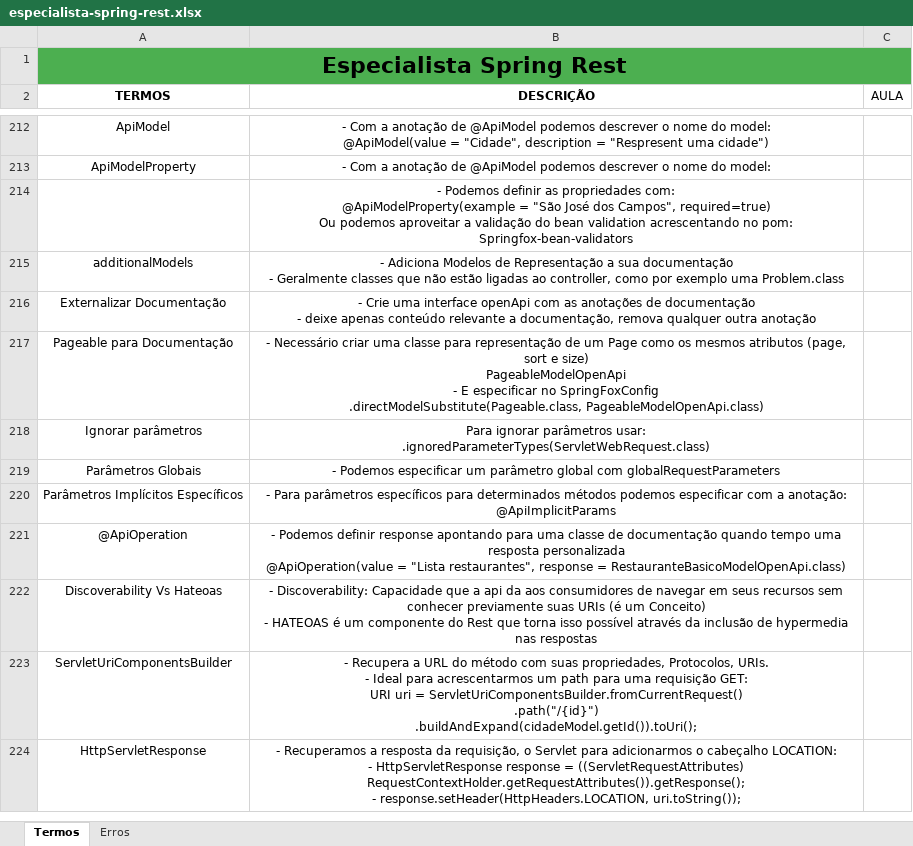
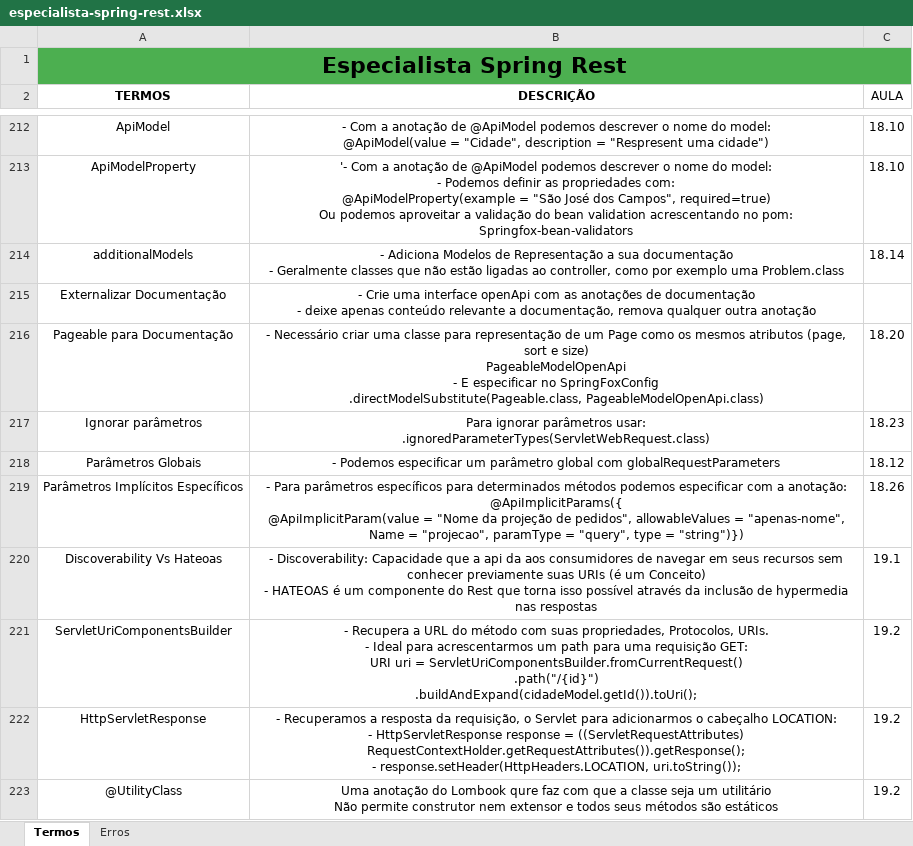
Before and after one commit to joseppamancio/algafood-api, an Excel workbook: src/main/resources/docs/especialista-spring-rest.xlsx, sheet Termos, drawn as a sheet; only a part is shown, gaps mark what is left out; values as stored, in another font and other column widths than the file's, no borders; removed rows and columns are numbered as before the commit, all else as after; ↵ is a line break in a cell; the diff covers the shown part only; the diff names each change by its address in the sheet, - before the commit and + after, or states it on an @@ line.

```diff
--- a/src/main/resources/docs/especialista-spring-rest.xlsx (sheet Termos)
+++ b/src/main/resources/docs/especialista-spring-rest.xlsx (sheet Termos)
-C212:C213 (AULA): (empty)
+C212:C213 (AULA): 18.10
-B213 (DESCRIÇÃO): - Com a anotação de @ApiModel podemos descrever o nome do model:
+B213 (DESCRIÇÃO): '- Com a anotação de @ApiModel podemos descrever o nome do model: ↵ - Podemos definir as propriedades com: ↵ @ApiModelProperty(example = "São José dos Campos", required=true) ↵ Ou podemos aproveitar a validação do bean validation acrescentando no pom: ↵ Springfox-bean-validators
-row 214:  | - Podemos definir as propriedades com: ↵ @ApiModelProperty(example = "São José dos Campos", required=true) ↵ Ou podemos aproveitar a validação do bean validation acrescentando no pom: ↵ Springfox-bean-validators
-C214 (AULA): (empty)
+C214 (AULA): 18.14
-C216 (AULA): (empty)
+C216 (AULA): 18.20
-C217 (AULA): (empty)
+C217 (AULA): 18.23
-C218 (AULA): (empty)
+C218 (AULA): 18.12
-B219 (DESCRIÇÃO): …a anotação: ↵ @ApiImplicitParams
+B219 (DESCRIÇÃO): …a anotação: ↵ @ApiImplicitParams({ ↵ @ApiImplicitParam(value = "Nome da projeção de pedidos", allowableValues = "apenas-nome", ↵ Name = "projecao", paramType = "query", type = "string")})
-C219 (AULA): (empty)
+C219 (AULA): 18.26
-row 221: @ApiOperation | - Podemos definir response apontando para uma classe de documentação quando tempo uma resposta personalizada ↵ @ApiOperation(value = "Lista restaurantes", response = RestauranteBasicoModelOpenApi.class)
-C220 (AULA): (empty)
+C220 (AULA): 19.1
-C221:C222 (AULA): (empty)
+C221:C222 (AULA): 19.2
+row 223: @UtilityClass | Uma anotação do Lombook qure faz com que a classe seja um utilitário ↵ Não permite construtor nem extensor e todos seus métodos são estáticos | 19.2
```
Also changed, not shown: 6 added rows, 5 removed rows and 43 edited cells elsewhere in this sheet.
